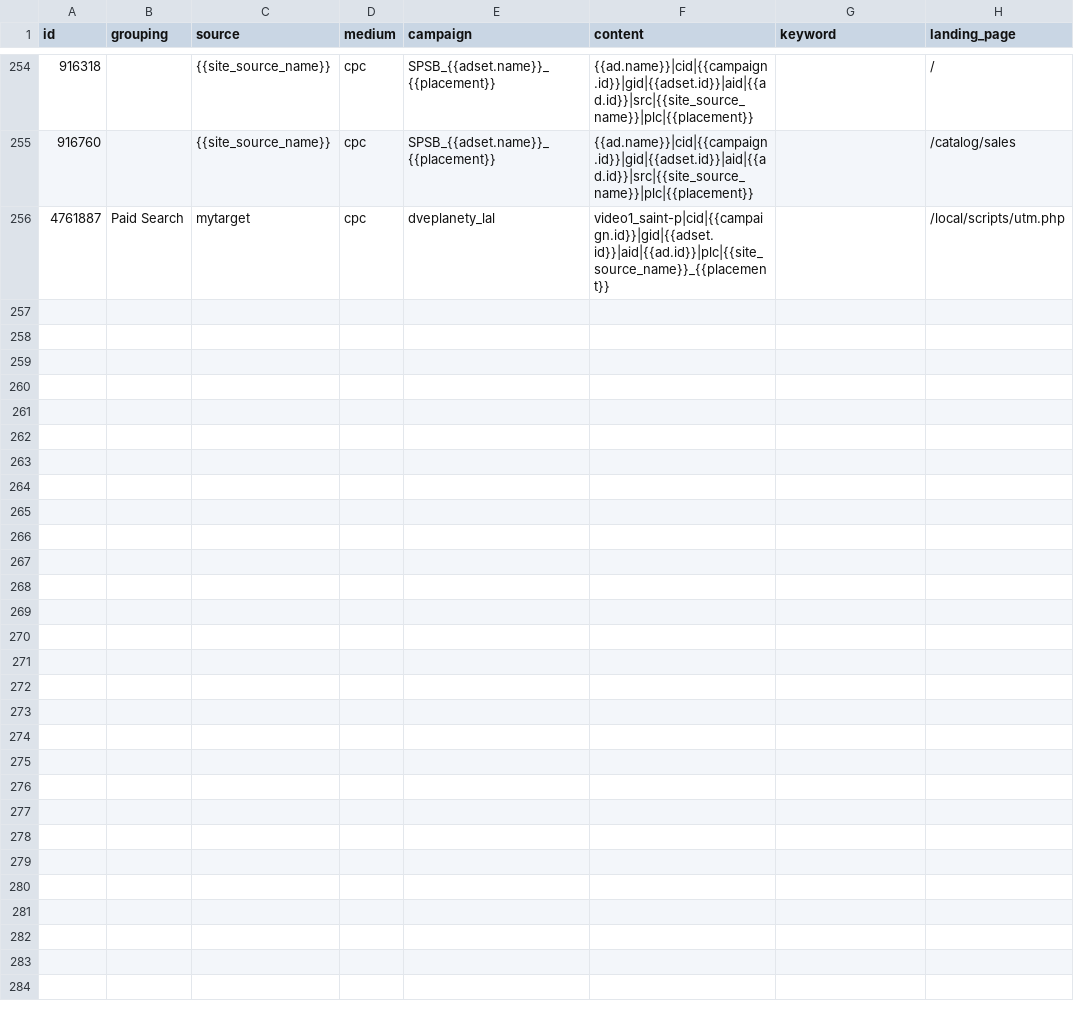
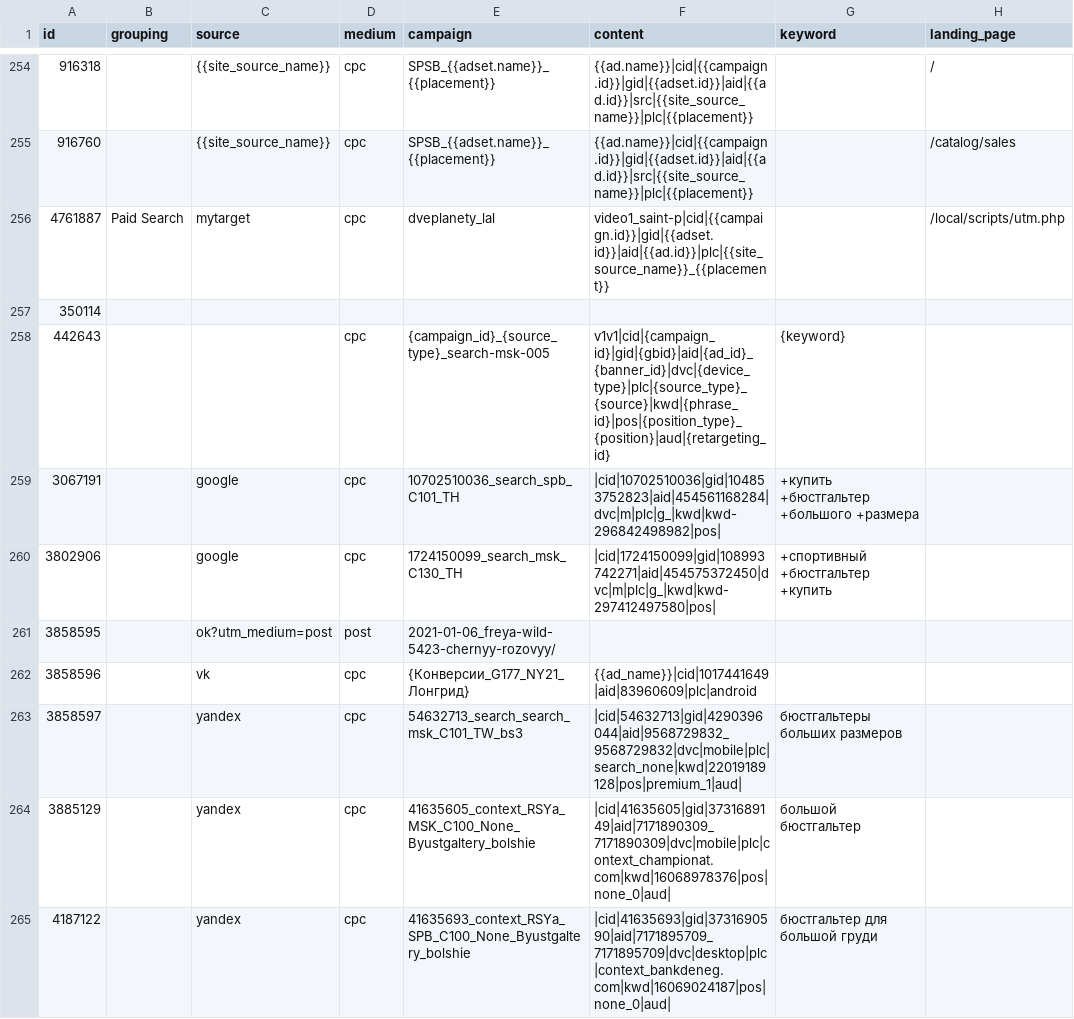
Before and after one commit to kzzzr/mybi-dbt-core, a CSV file: integration_tests/data/general/general_traffic.csv, drawn as a sheet; only a part is shown, gaps mark what is left out; the diff names each change by its address in the sheet, - before the commit and + after, or states it on an @@ line.

```diff
--- a/integration_tests/data/general/general_traffic.csv
+++ b/integration_tests/data/general/general_traffic.csv
+row 257: 350114
+row 258: 442643 |  |  | cpc | {campaign_id}_{source_type}_search-msk-005 | v1v1|cid|{campaign_id}|gid|{gbid}|aid|{ad_id}_{banner_id}|dvc|{device_type}|plc|{source_type}_{source}|kwd|{phrase_id}|pos|{position_type}_{position}|aud|{retargeting_id} | {keyword}
+row 259: 3067191 |  | google | cpc | 10702510036_search_spb_C101_TH | |cid|10702510036|gid|104853752823|aid|454561168284|dvc|m|plc|g_|kwd|kwd-296842498982|pos| | +купить +бюстгальтер +большого +размера
+row 260: 3802906 |  | google | cpc | 1724150099_search_msk_C130_TH | |cid|1724150099|gid|108993742271|aid|454575372450|dvc|m|plc|g_|kwd|kwd-297412497580|pos| | +спортивный +бюстгальтер +купить
+row 261: 3858595 |  | ok?utm_medium=post | post | 2021-01-06_freya-wild-5423-chernyy-rozovyy/
+row 262: 3858596 |  | vk | cpc | {Конверсии_G177_NY21_Лонгрид} | {{ad_name}}|cid|1017441649|aid|83960609|plc|android
+row 263: 3858597 |  | yandex | cpc | 54632713_search_search_msk_C101_TW_bs3 | |cid|54632713|gid|4290396044|aid|9568729832_9568729832|dvc|mobile|plc|search_none|kwd|22019189128|pos|premium_1|aud| | бюстгальтеры больших размеров
+row 264: 3885129 |  | yandex | cpc | 41635605_context_RSYa_MSK_C100_None_Byustgaltery_bolshie | |cid|41635605|gid|3731689149|aid|7171890309_7171890309|dvc|mobile|plc|context_championat.com|kwd|16068978376|pos|none_0|aud| | большой бюстгальтер
+row 265: 4187122 |  | yandex | cpc | 41635693_context_RSYa_SPB_C100_None_Byustgaltery_bolshie | |cid|41635693|gid|3731690590|aid|7171895709_7171895709|dvc|desktop|plc|context_bankdeneg.com|kwd|16069024187|pos|none_0|aud| | бюстгальтер для большой груди
```
Also changed, not shown: integration_tests/data/bitrix24/bitrix24_companies.csv, integration_tests/data/bitrix24/bitrix24_deals_facts.csv, 19 other files.
